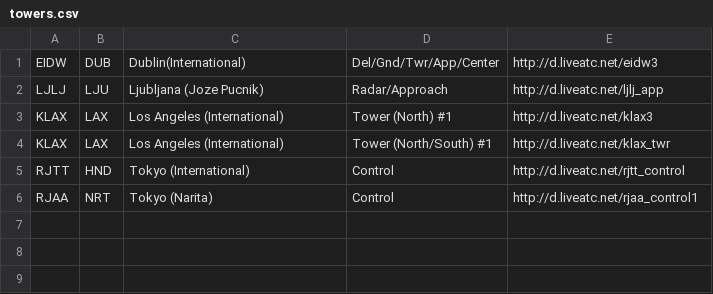
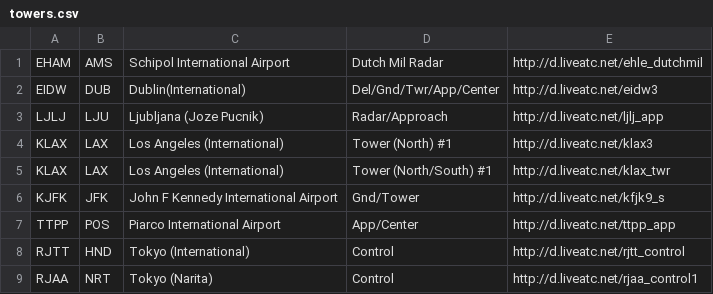
Before and after one commit to UncleCeiling/Discord_bot_Catbug, a CSV file: data/streams/towers.csv, drawn as a sheet; the diff names each change by its address in the sheet, - before the commit and + after, or states it on an @@ line.

Commit message:
Updated stream links

```diff
--- a/data/streams/towers.csv
+++ b/data/streams/towers.csv
+row 1: EHAM | AMS | Schipol International Airport | Dutch Mil Radar | http://d.liveatc.net/ehle_dutchmil
+row 6: KJFK | JFK | John F Kennedy International Airport | Gnd/Tower | http://d.liveatc.net/kfjk9_s
+row 7: TTPP | POS | Piarco International Airport | App/Center | http://d.liveatc.net/ttpp_app
```
Also changed, not shown: data/streams/stations.csv.
